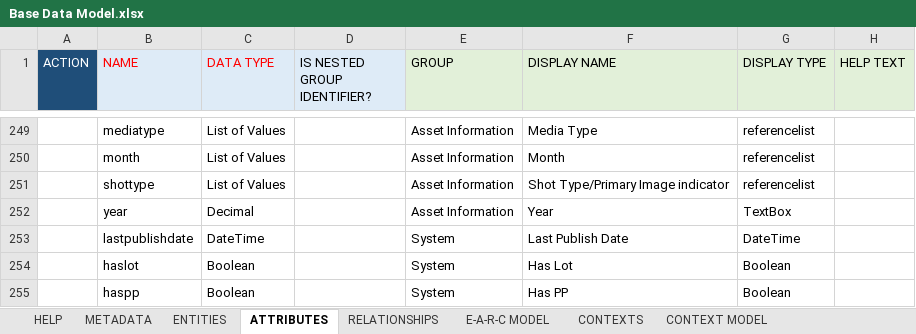
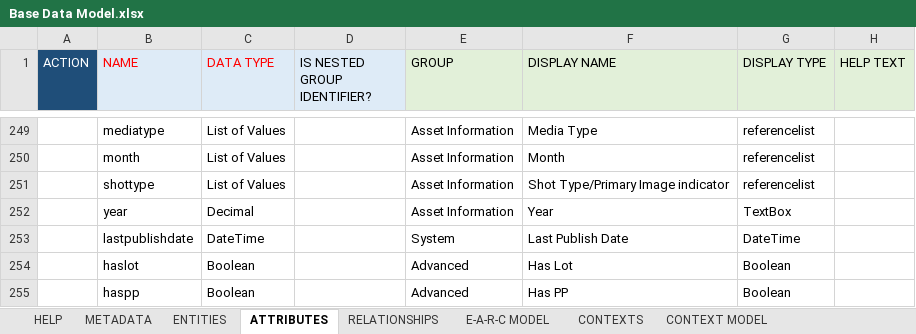
Before and after one commit to rsrd/Tesa_Demo, an Excel workbook: jcp-dmd/Base Data Model.xlsx, sheet ATTRIBUTES, drawn as a sheet; only a part is shown, gaps mark what is left out; values as stored, in another font and other column widths than the file's, no borders; conditional formats not drawn; the diff names each change by its address in the sheet, - before the commit and + after, or states it on an @@ line.

```diff
--- a/jcp-dmd/Base Data Model.xlsx (sheet ATTRIBUTES)
+++ b/jcp-dmd/Base Data Model.xlsx (sheet ATTRIBUTES)
-E254:E255 (GROUP): System
+E254:E255 (GROUP): Advanced
```
Also changed, not shown: sheet E-A-R-C MODEL, sheet RELATIONSHIPS, 14 other files.
